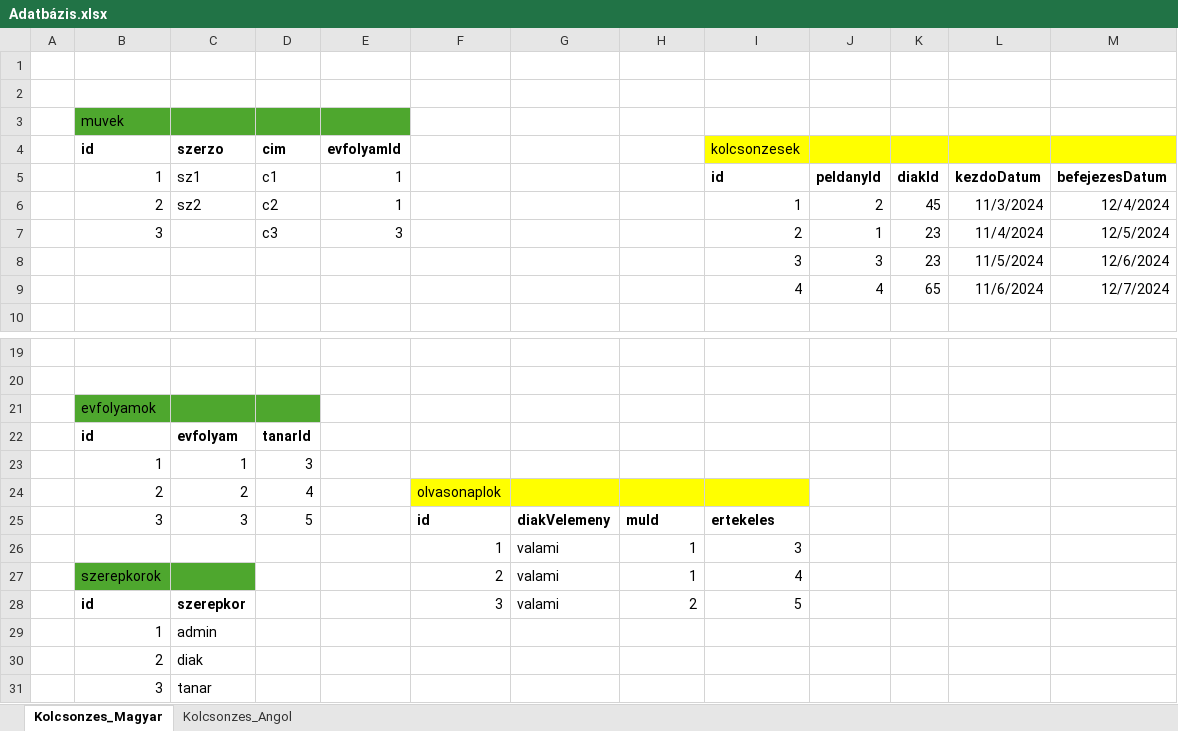
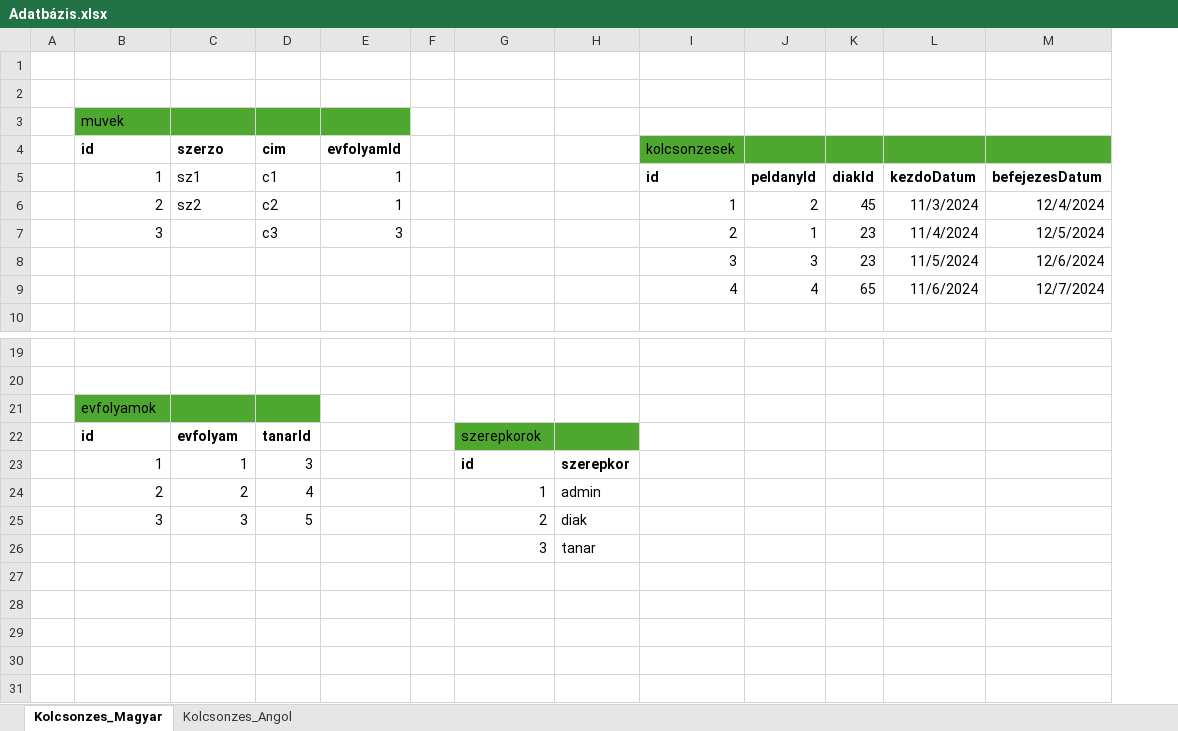
Before and after one commit to Blady7/Kolcsonzes_Projekt, an Excel workbook: Backend/database/Adatbázis.xlsx, sheet Kolcsonzes_Magyar, drawn as a sheet; only a part is shown, gaps mark what is left out; values as stored, in another font and other column widths than the file's, no borders; charts and pictures not drawn; removed rows and columns are numbered as before the commit, all else as after; the diff names each change by its address in the sheet, - before the commit and + after, or states it on an @@ line.

```diff
--- a/Backend/database/Adatbázis.xlsx (sheet Kolcsonzes_Magyar)
+++ b/Backend/database/Adatbázis.xlsx (sheet Kolcsonzes_Magyar)
+column F, empty
-column G, row 25: diakVelemeny
-I4:M4 fill: #FFFF00
+I4:M4 fill: #4EA72E
-G22: (empty)
+G22: szerepkorok
-G22 fill: none
+G22 fill: #4EA72E
-H22 fill: none
+H22 fill: #4EA72E
-G23: (empty)
+G23: id
-H23: (empty)
+H23: szerepkor
-G24: olvasonaplok
+G24: 1
-G24 fill: #FFFF00
+G24 fill: none
-H24: (empty)
+H24: admin
-H24:I24 fill: #FFFF00
+H24:I24 fill: none
-G25: id
+G25: 2
-G25 bold: on
+G25 bold: off
-H25: muId
+H25: diak
-H25 bold: on
+H25 bold: off
-I25: ertekeles
+I25: (empty)
-row 26:  |  |  |  |  | 1 | valami | 1 | 3
-row 27:  | szerepkorok |  |  |  | 2 | valami | 1 | 4
-row 28:  | id | szerepkor |  |  | 3 | valami | 2 | 5
-row 29:  | 1 | admin
-row 30:  | 2 | diak
-row 31:  | 3 | tanar
+row 26:  |  |  |  |  |  | 3 | tanar
```
Also changed, not shown: sheet Kolcsonzes_Angol, charts or pictures.
